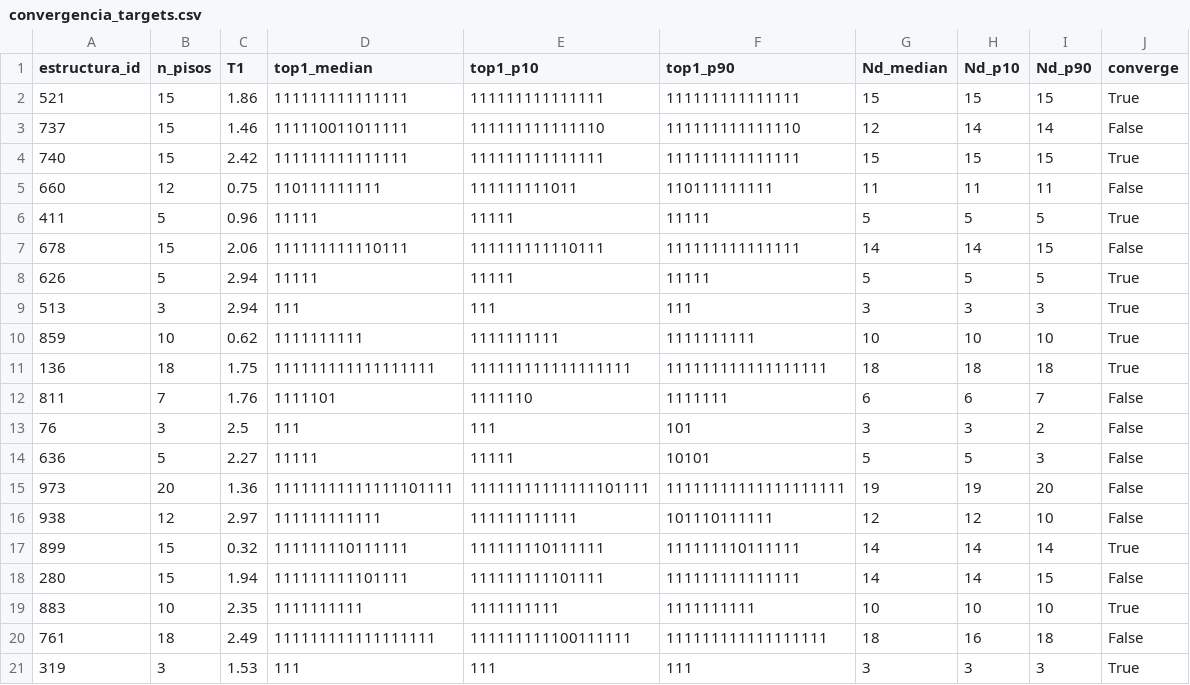
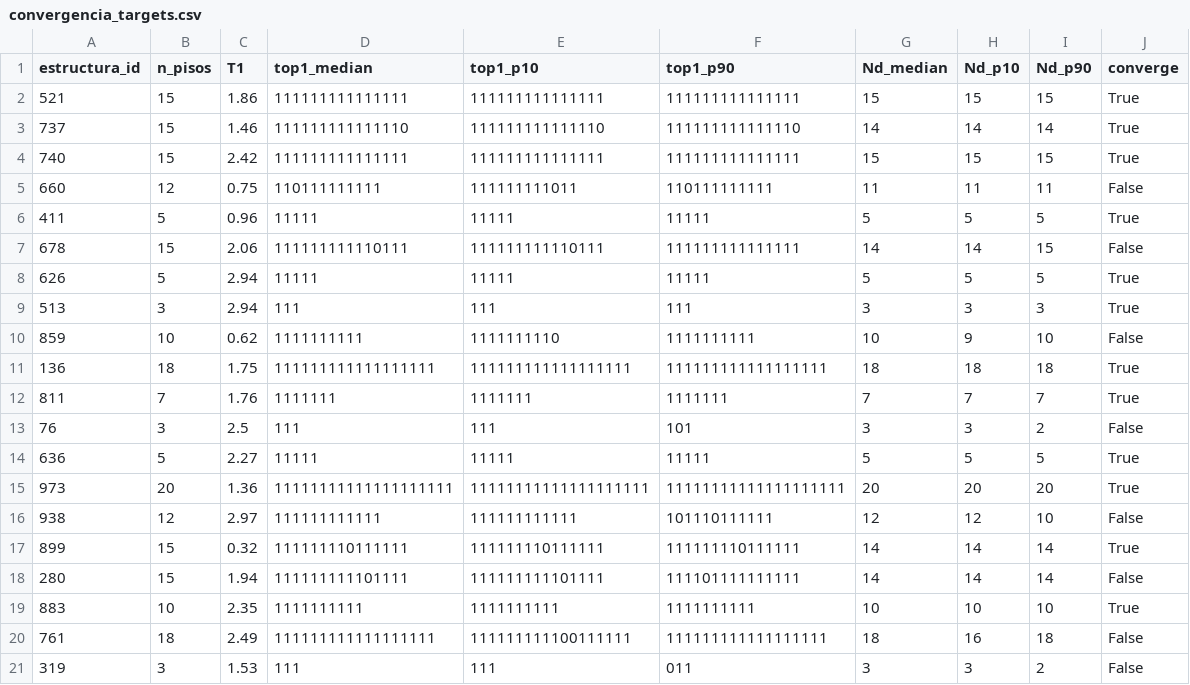
Before and after one commit to Tartolas/steel-frames-rfd-optimization, a CSV file: out_ml/results/convergencia_targets.csv, drawn as a sheet.

```diff
--- a/out_ml/results/convergencia_targets.csv
+++ b/out_ml/results/convergencia_targets.csv
@@ -2,3 +2,3 @@ estructura_id,n_pisos,T1,top1_median,top1_p10,top1_p90,Nd_median,Nd_p10,Nd_p90,c
 521,15,1.86,111111111111111,111111111111111,111111111111111,15,15,15,True
-737,15,1.46,111110011011111,111111111111110,111111111111110,12,14,14,False
+737,15,1.46,111111111111110,111111111111110,111111111111110,14,14,14,True
 740,15,2.42,111111111111111,111111111111111,111111111111111,15,15,15,True
@@ -9,13 +9,13 @@ estructura_id,n_pisos,T1,top1_median,top1_p10,top1_p90,Nd_median,Nd_p10,Nd_p90,c
 513,3,2.94,111,111,111,3,3,3,True
-859,10,0.62,1111111111,1111111111,1111111111,10,10,10,True
+859,10,0.62,1111111111,1111111110,1111111111,10,9,10,False
 136,18,1.75,111111111111111111,111111111111111111,111111111111111111,18,18,18,True
-811,7,1.76,1111101,1111110,1111111,6,6,7,False
+811,7,1.76,1111111,1111111,1111111,7,7,7,True
 76,3,2.5,111,111,101,3,3,2,False
-636,5,2.27,11111,11111,10101,5,5,3,False
-973,20,1.36,11111111111111101111,11111111111111101111,11111111111111111111,19,19,20,False
+636,5,2.27,11111,11111,11111,5,5,5,True
+973,20,1.36,11111111111111111111,11111111111111111111,11111111111111111111,20,20,20,True
 938,12,2.97,111111111111,111111111111,101110111111,12,12,10,False
 899,15,0.32,111111110111111,111111110111111,111111110111111,14,14,14,True
-280,15,1.94,111111111101111,111111111101111,111111111111111,14,14,15,False
+280,15,1.94,111111111101111,111111111101111,111101111111111,14,14,14,False
 883,10,2.35,1111111111,1111111111,1111111111,10,10,10,True
 761,18,2.49,111111111111111111,111111111100111111,111111111111111111,18,16,18,False
-319,3,1.53,111,111,111,3,3,3,True
+319,3,1.53,111,111,011,3,3,2,False
```
Also changed, not shown: out_ml/results/model_comparison_median.csv, out_ml/results/model_comparison_p10.csv, 23 other files.
